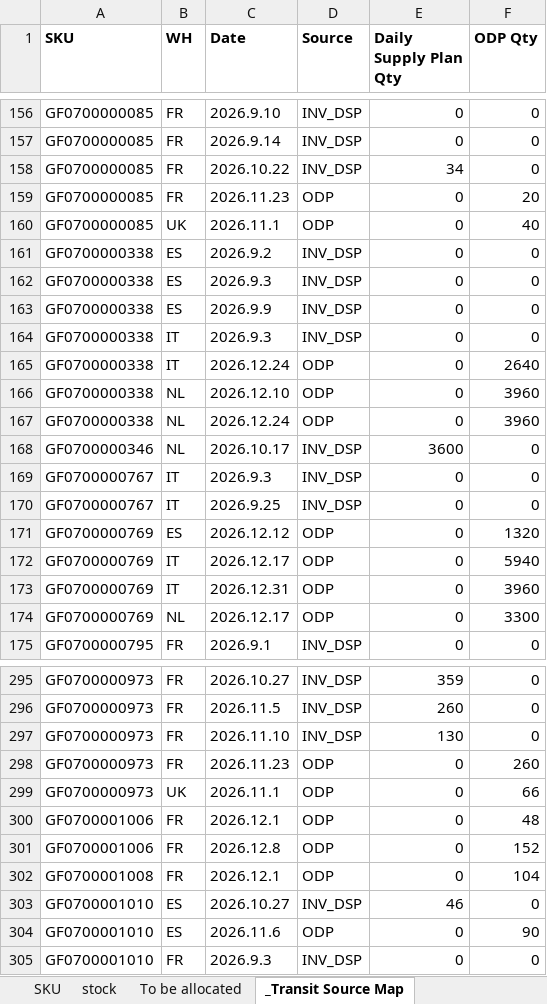
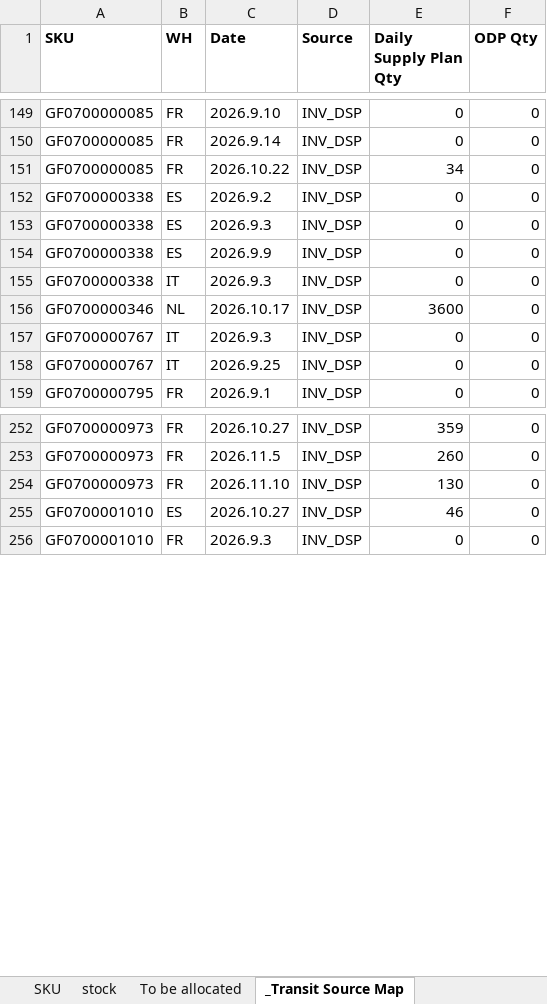
Before and after one commit to hantsuii/EUPV2026, an Excel workbook: Stcok History/Stock_20260915.xlsx, sheet _Transit Source Map, drawn as a sheet; only a part is shown, gaps mark what is left out; values as stored, in another font and other column widths than the file's, no borders; the diff covers the shown part only; the diff names each change by its address in the sheet, - before the commit and + after, or states it on an @@ line.

```diff
--- a/Stcok History/Stock_20260915.xlsx (sheet _Transit Source Map)
+++ b/Stcok History/Stock_20260915.xlsx (sheet _Transit Source Map)
-row 159: GF0700000085 | FR | 2026.11.23 | ODP | 0 | 20
-row 160: GF0700000085 | UK | 2026.11.1 | ODP | 0 | 40
-row 165: GF0700000338 | IT | 2026.12.24 | ODP | 0 | 2640
-row 166: GF0700000338 | NL | 2026.12.10 | ODP | 0 | 3960
-row 167: GF0700000338 | NL | 2026.12.24 | ODP | 0 | 3960
-row 171: GF0700000769 | ES | 2026.12.12 | ODP | 0 | 1320
-row 172: GF0700000769 | IT | 2026.12.17 | ODP | 0 | 5940
-row 173: GF0700000769 | IT | 2026.12.31 | ODP | 0 | 3960
-row 174: GF0700000769 | NL | 2026.12.17 | ODP | 0 | 3300
-row 298: GF0700000973 | FR | 2026.11.23 | ODP | 0 | 260
-row 299: GF0700000973 | UK | 2026.11.1 | ODP | 0 | 66
-row 300: GF0700001006 | FR | 2026.12.1 | ODP | 0 | 48
-row 301: GF0700001006 | FR | 2026.12.8 | ODP | 0 | 152
-row 302: GF0700001008 | FR | 2026.12.1 | ODP | 0 | 104
-row 304: GF0700001010 | ES | 2026.11.6 | ODP | 0 | 90
```
Also changed, not shown: 64 removed rows and 6 edited cells elsewhere in this sheet, sheet stock.
